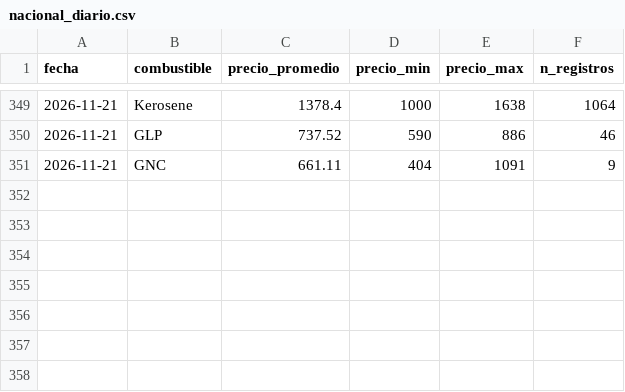
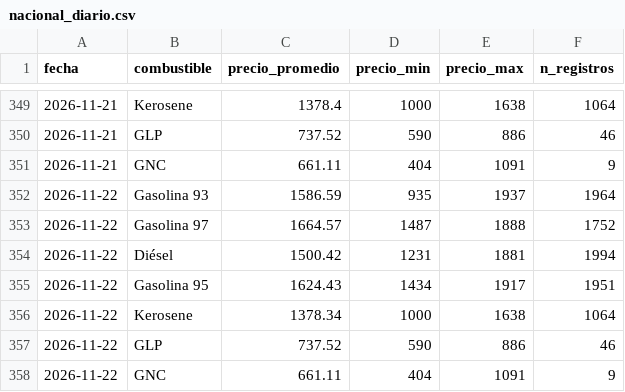
Before and after one commit to diland9/precios-combustibles-chile, a CSV file: data/aggregates/nacional_diario.csv, drawn as a sheet; only a part is shown, gaps mark what is left out; the diff names each change by its address in the sheet, - before the commit and + after, or states it on an @@ line.

```diff
--- a/data/aggregates/nacional_diario.csv
+++ b/data/aggregates/nacional_diario.csv
+row 352: 2026-11-22 | Gasolina 93 | 1586.59 | 935 | 1937 | 1964
+row 353: 2026-11-22 | Gasolina 97 | 1664.57 | 1487 | 1888 | 1752
+row 354: 2026-11-22 | Diésel | 1500.42 | 1231 | 1881 | 1994
+row 355: 2026-11-22 | Gasolina 95 | 1624.43 | 1434 | 1917 | 1951
+row 356: 2026-11-22 | Kerosene | 1378.34 | 1000 | 1638 | 1064
+row 357: 2026-11-22 | GLP | 737.52 | 590 | 886 | 46
+row 358: 2026-11-22 | GNC | 661.11 | 404 | 1091 | 9
```
Also changed, not shown: data/aggregates/regional_diario.csv, 6 other files.
